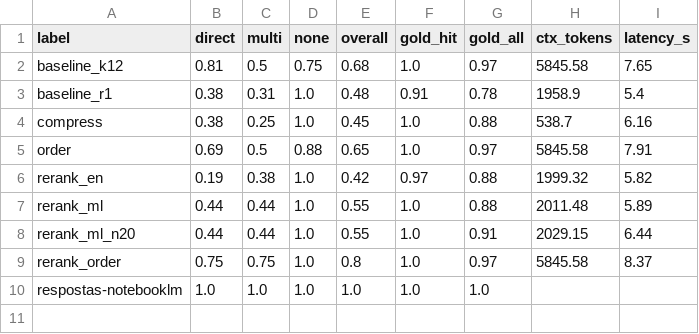
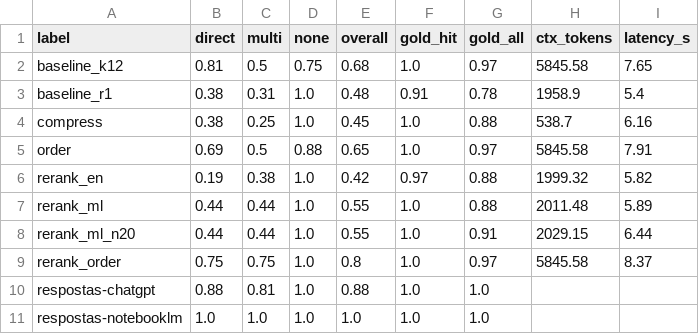
Before and after one commit to pabloart702/rag-f3-petrobras-vale, a CSV file: results/summary_comparativo.csv, drawn as a sheet.

Commit message:
chatgpt evaluation

```diff
--- a/results/summary_comparativo.csv
+++ b/results/summary_comparativo.csv
@@ -9,2 +9,3 @@ rerank_ml_n20,0.44,0.44,1.0,0.55,1.0,0.91,2029.15,6.44
 rerank_order,0.75,0.75,1.0,0.8,1.0,0.97,5845.58,8.37
+respostas-chatgpt,0.88,0.81,1.0,0.88,1.0,1.0,,
 respostas-notebooklm,1.0,1.0,1.0,1.0,1.0,1.0,,
```
Also changed, not shown: 5 other files.
